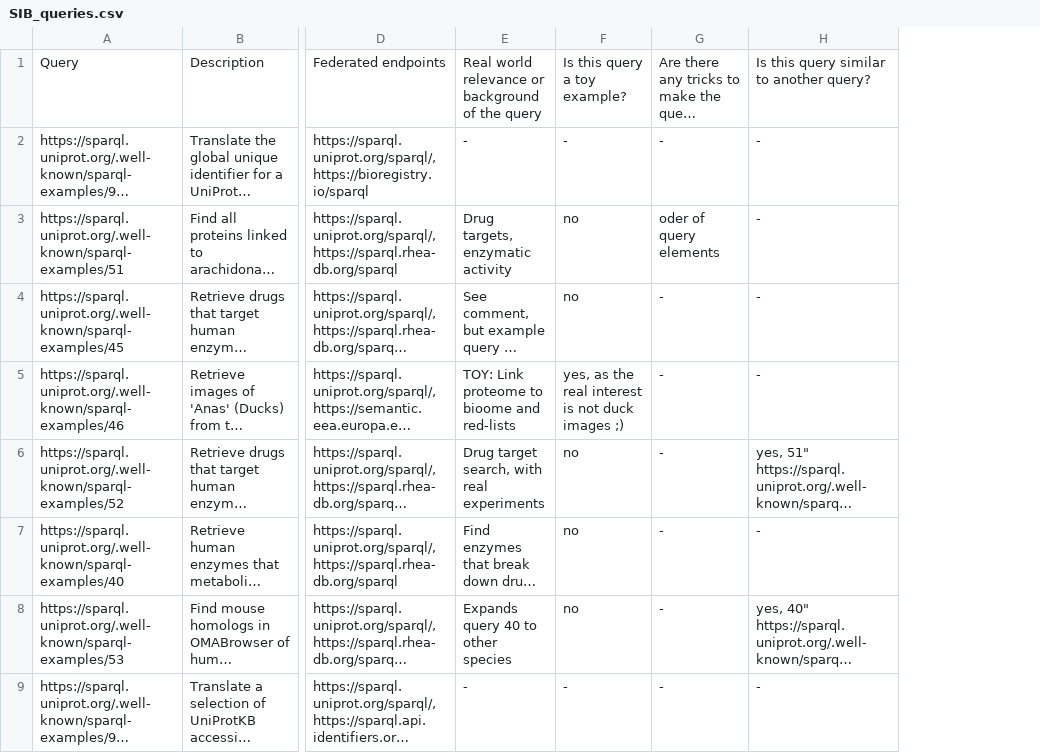
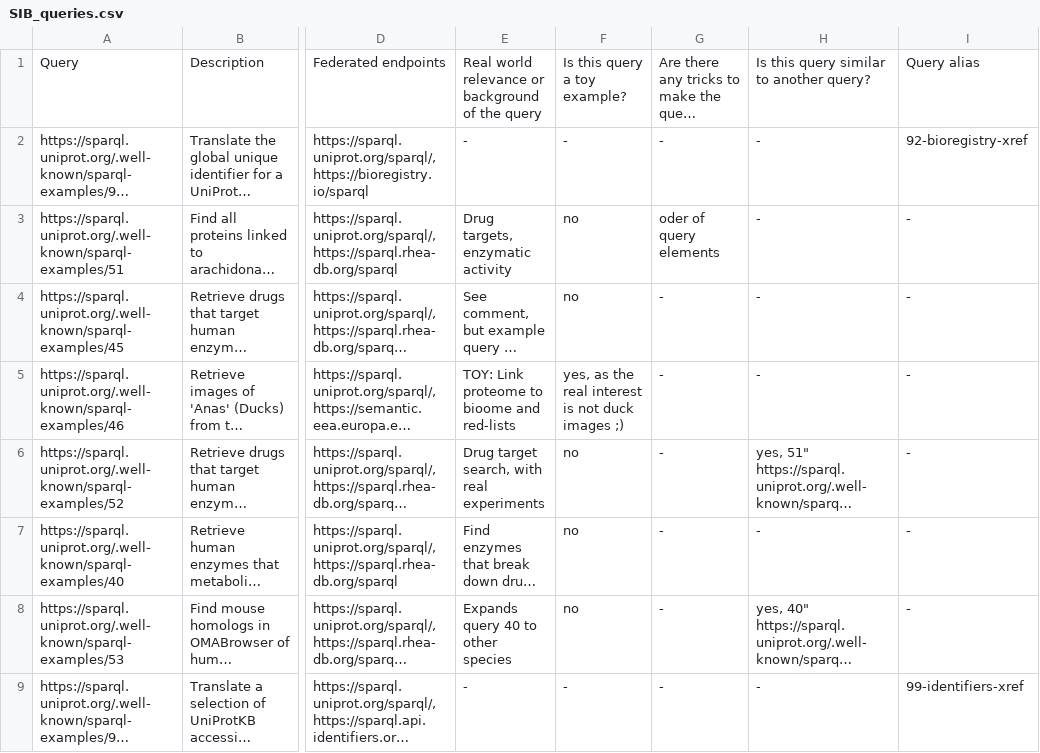
Before and after one commit to ecrum19/fed-survey-results, a CSV file: queries/SIB_queries.csv, drawn as a sheet; only a part is shown, gaps mark what is left out; long unchanged cells end in …; the diff names each change by its address in the sheet, - before the commit and + after, or states it on an @@ line.

```diff
--- a/queries/SIB_queries.csv
+++ b/queries/SIB_queries.csv
+column I, rows 1-9: Query alias | 92-bioregistry-xref | - | - | - | - | - | - | 99-identifiers-xref
```
Also changed, not shown: 14 other files.
